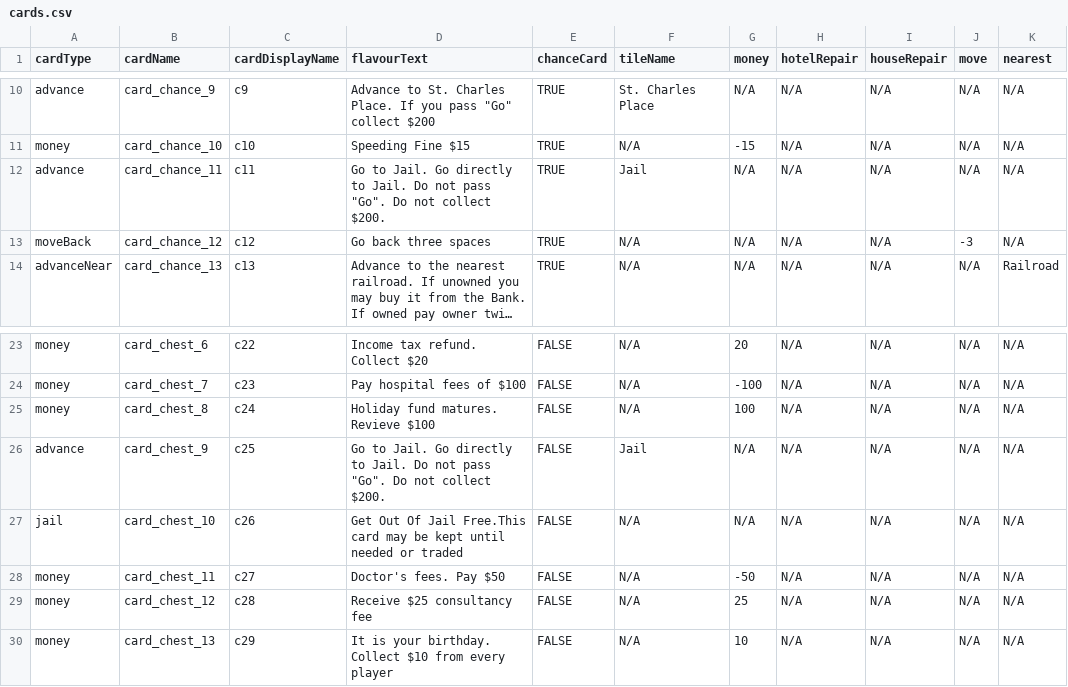
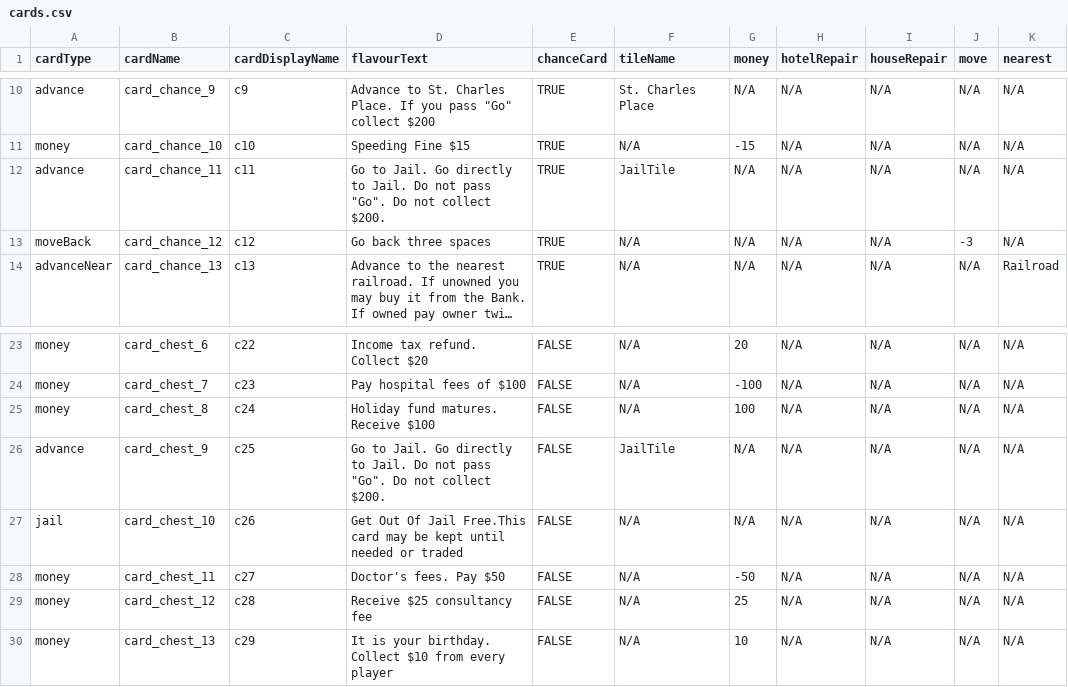
Before and after one commit to CSC207-2022F-UofT/course-project-monopolymen, a CSV file: src/main/resources/cards.csv, drawn as a sheet; only a part is shown, gaps mark what is left out; long unchanged cells end in ….

Commit message:
Fix AdvanceCard if statement to use same string as the Jail Tile name

```diff
--- a/src/main/resources/cards.csv
+++ b/src/main/resources/cards.csv
@@ -11,3 +11,3 @@ advance,card_chance_9,c9,"Advance to St. Charles Place. If you pass ""Go"" colle
 money,card_chance_10,c10,Speeding Fine $15,TRUE,N/A,-15,N/A,N/A,N/A,N/A
-advance,card_chance_11,c11,"Go to Jail. Go directly to Jail. Do not pass ""Go"". Do not collect $200. ",TRUE,Jail,N/A,N/A,N/A,N/A,N/A
+advance,card_chance_11,c11,"Go to Jail. Go directly to Jail. Do not pass ""Go"". Do not collect $200. ",TRUE,JailTile,N/A,N/A,N/A,N/A,N/A
 moveBack,card_chance_12,c12,Go back three spaces,TRUE,N/A,N/A,N/A,N/A,-3,N/A
@@ -24,4 +24,4 @@ money,card_chest_6,c22,Income tax refund. Collect $20,FALSE,N/A,20,N/A,N/A,N/A,N
 money,card_chest_7,c23,Pay hospital fees of $100,FALSE,N/A,-100,N/A,N/A,N/A,N/A
-money,card_chest_8,c24,Holiday fund matures. Revieve $100,FALSE,N/A,100,N/A,N/A,N/A,N/A
-advance,card_chest_9,c25,"Go to Jail. Go directly to Jail. Do not pass ""Go"". Do not collect $200. ",FALSE,Jail,N/A,N/A,N/A,N/A,N/A
+money,card_chest_8,c24,Holiday fund matures. Receive $100,FALSE,N/A,100,N/A,N/A,N/A,N/A
+advance,card_chest_9,c25,"Go to Jail. Go directly to Jail. Do not pass ""Go"". Do not collect $200. ",FALSE,JailTile,N/A,N/A,N/A,N/A,N/A
 jail,card_chest_10,c26,Get Out Of Jail Free.This card may be kept until needed or traded,FALSE,N/A,N/A,N/A,N/A,N/A,N/A
```
Also changed, not shown: 2 other files.
